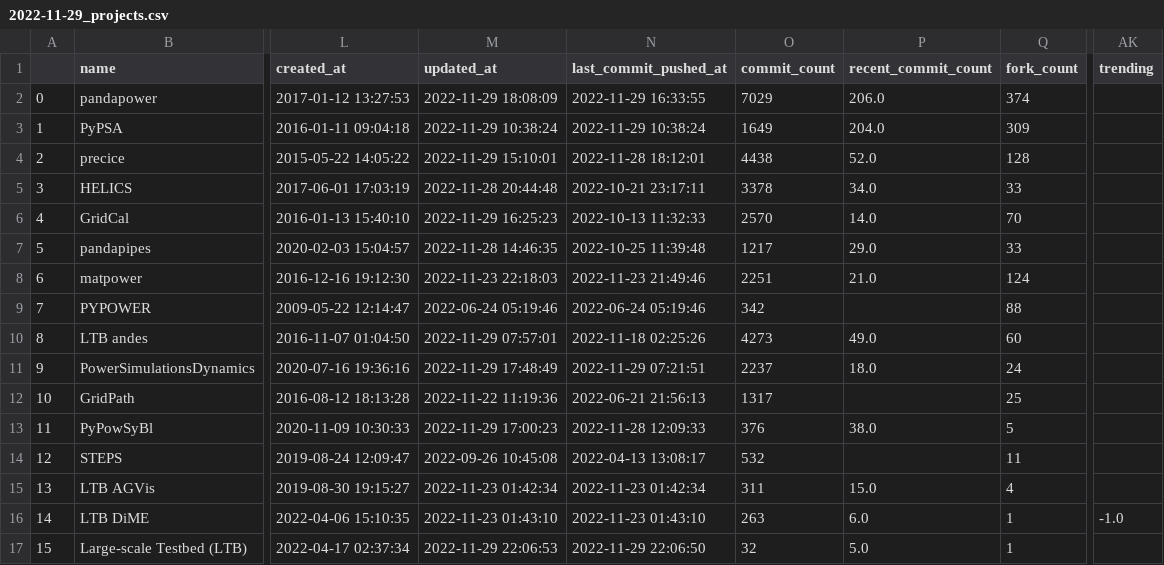
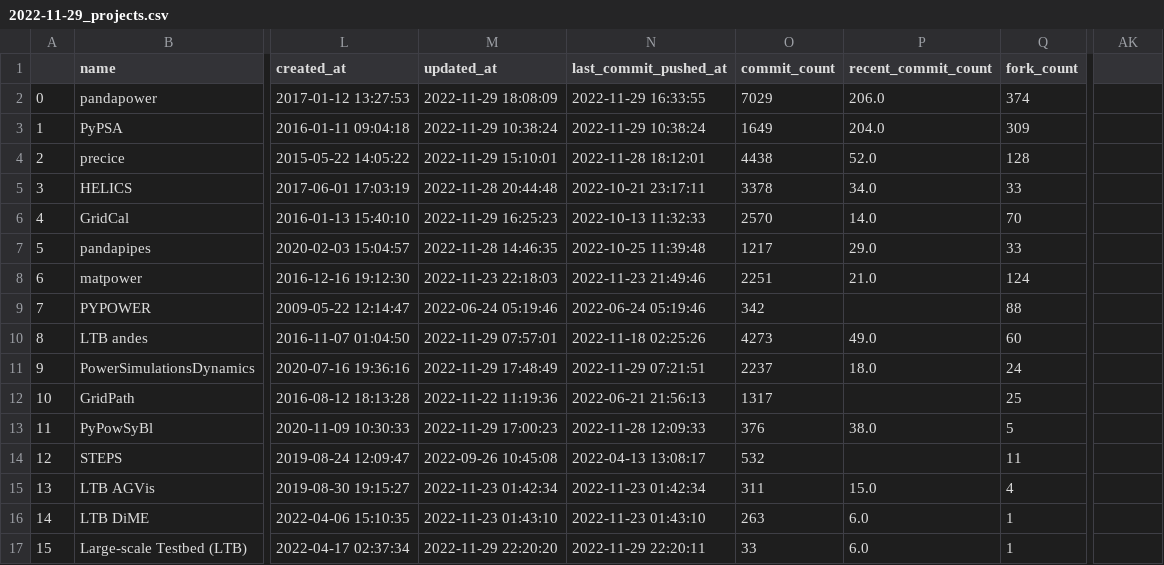
Before and after one commit to jinningwang/best-of-ps, a CSV file: history/2022-11-29_projects.csv, drawn as a sheet; only a part is shown, gaps mark what is left out; the diff names each change by its address in the sheet, - before the commit and + after, or states it on an @@ line.

```diff
--- a/history/2022-11-29_projects.csv
+++ b/history/2022-11-29_projects.csv
-AK1: trending
+AK1: (empty)
-AK16: -1.0
+AK16: (empty)
-M17 (updated_at): 2022-11-29 22:06:53
+M17 (updated_at): 2022-11-29 22:20:20
-N17 (last_commit_pushed_at): 2022-11-29 22:06:50
+N17 (last_commit_pushed_at): 2022-11-29 22:20:11
-O17 (commit_count): 32
+O17 (commit_count): 33
-P17 (recent_commit_count): 5.0
+P17 (recent_commit_count): 6.0
```
Also changed, not shown: 3 other files.
